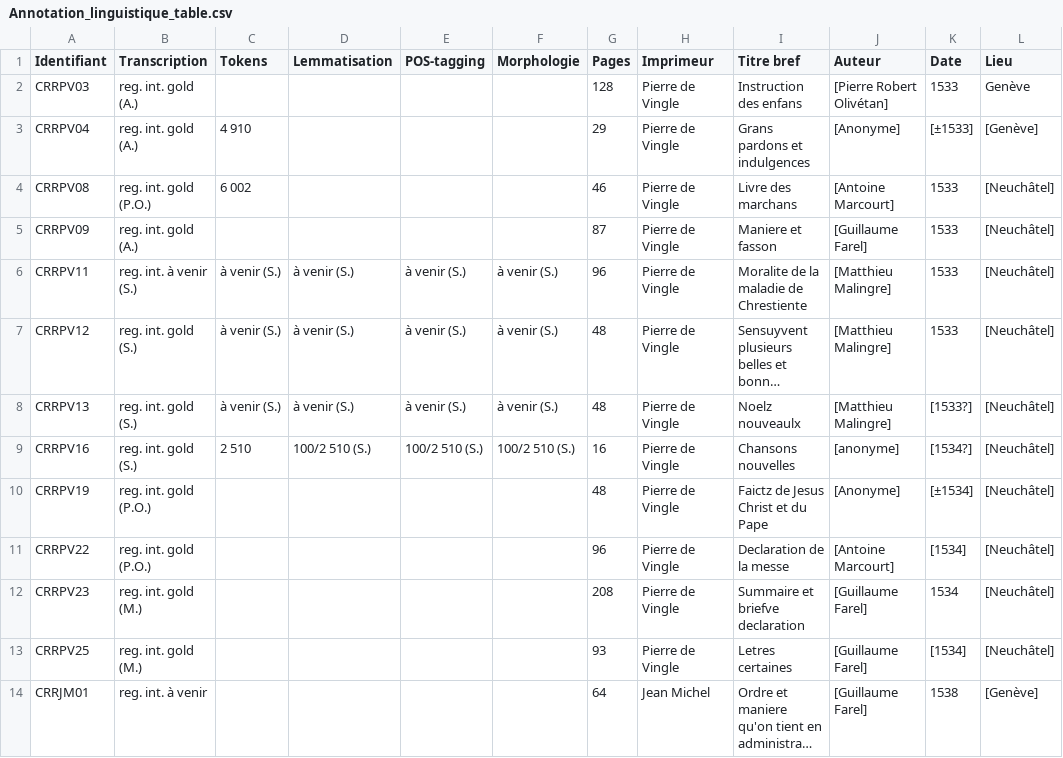
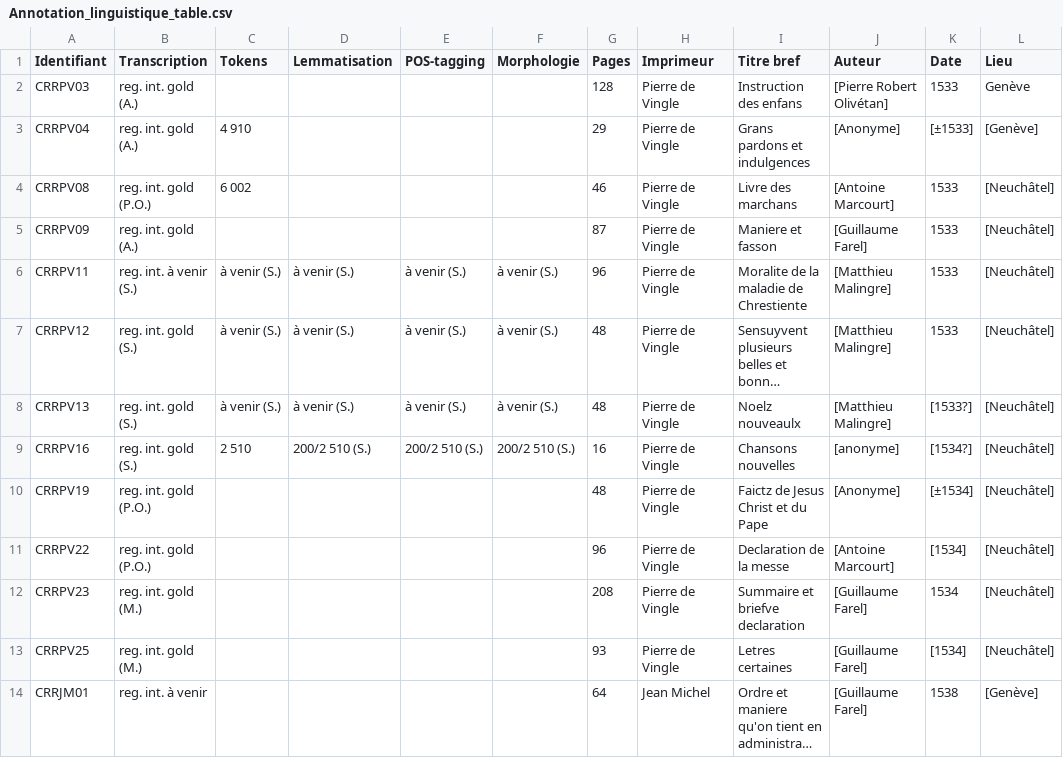
Before and after one commit to SETAFDH/Annotation-linguistique-SETAF, a CSV file: Annotation_linguistique_table.csv, drawn as a sheet; only a part is shown; long unchanged cells end in …; the diff names each change by its address in the sheet, - before the commit and + after, or states it on an @@ line.

Commit message:
Update Annotation_linguistique_table.csv

```diff
--- a/Annotation_linguistique_table.csv
+++ b/Annotation_linguistique_table.csv
-D9 (Lemmatisation): 100/2 510 (S.)
+D9 (Lemmatisation): 200/2 510 (S.)
-E9 (POS-tagging): 100/2 510 (S.)
+E9 (POS-tagging): 200/2 510 (S.)
-F9 (Morphologie): 100/2 510 (S.)
+F9 (Morphologie): 200/2 510 (S.)
```
